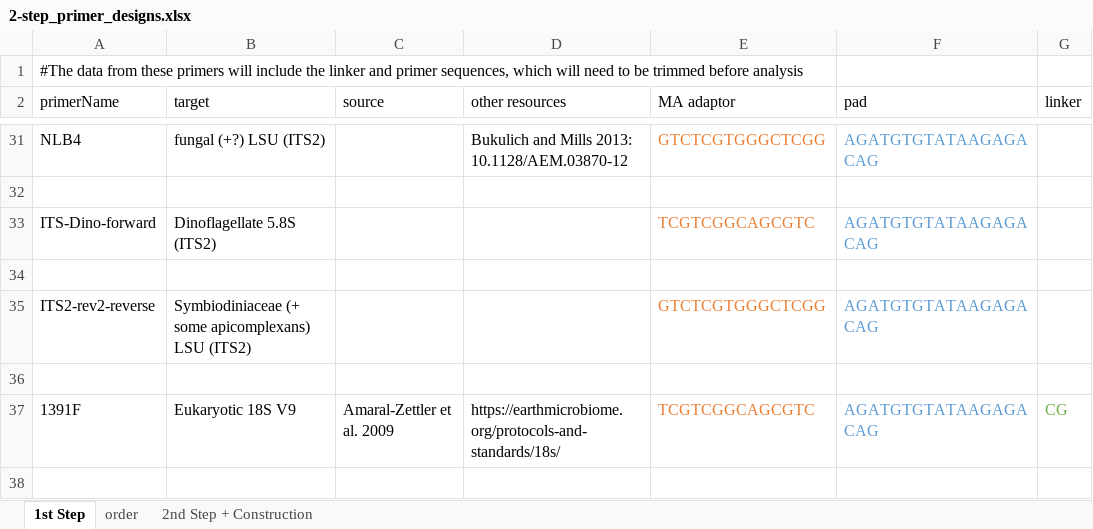
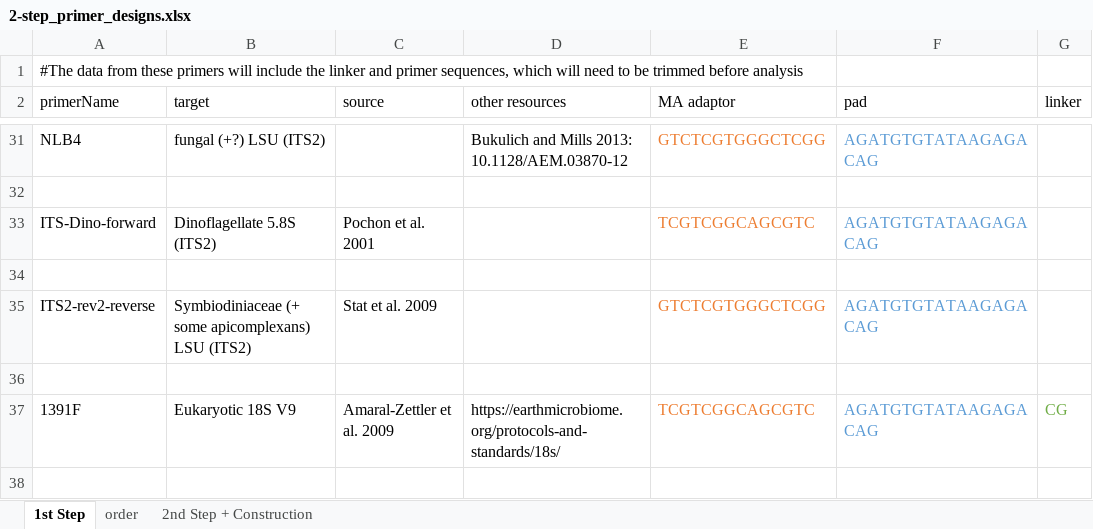
Before and after one commit to McMinds-Lab/analysis_templates, an Excel workbook: wetlab_protocols/amplicon_SOPs/primer_designs/2-step_primer_designs.xlsx, sheet 1st Step, drawn as a sheet; only a part is shown, gaps mark what is left out; values as stored, in another font and other column widths than the file's, no borders; the diff names each change by its address in the sheet, - before the commit and + after, or states it on an @@ line.

Commit message:
primer

```diff
--- a/wetlab_protocols/amplicon_SOPs/primer_designs/2-step_primer_designs.xlsx (sheet 1st Step)
+++ b/wetlab_protocols/amplicon_SOPs/primer_designs/2-step_primer_designs.xlsx (sheet 1st Step)
-C33 (source): (empty)
+C33 (source): Pochon et al. 2001
-C35 (source): (empty)
+C35 (source): Stat et al. 2009
```
